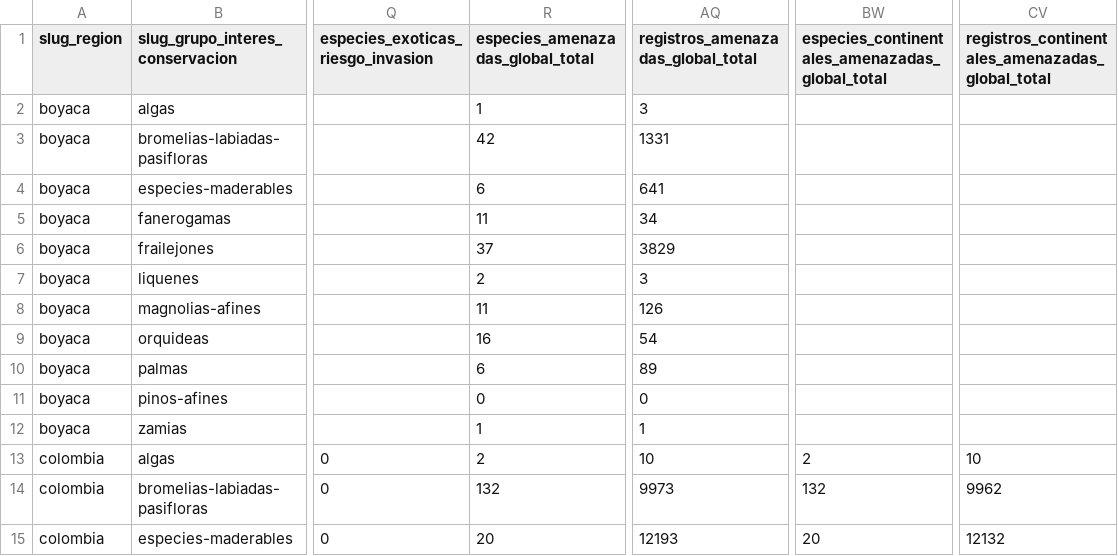
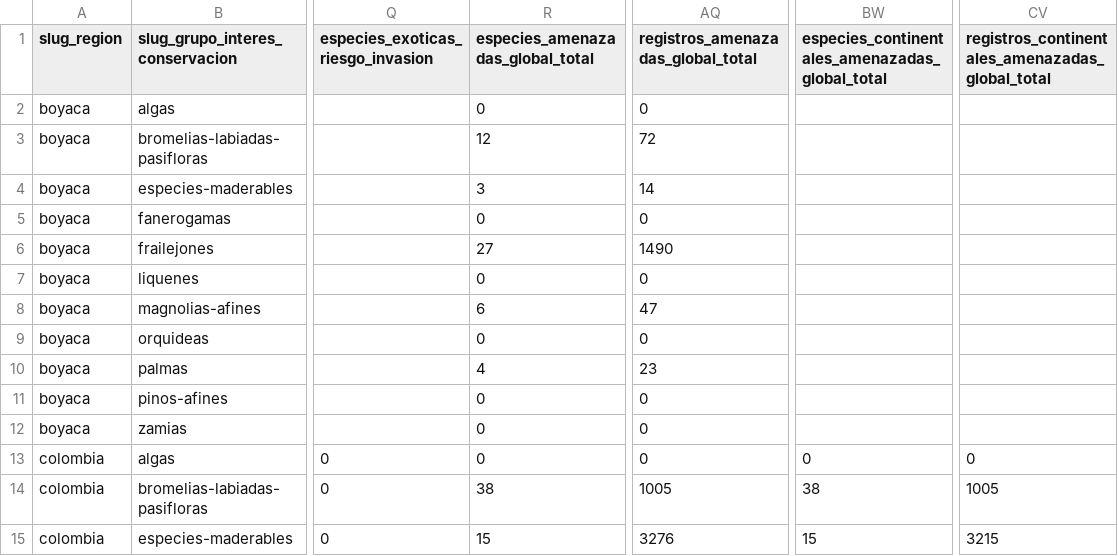
Before and after one commit to datasketch/sibdata, a TSV file: data-raw/db-cifras-sib/region_grupo_interes_conservacion.tsv, drawn as a sheet; only a part is shown, gaps mark what is left out; the diff covers the shown part only; the diff names each change by its address in the sheet, - before the commit and + after, or states it on an @@ line.

```diff
--- a/data-raw/db-cifras-sib/region_grupo_interes_conservacion.tsv
+++ b/data-raw/db-cifras-sib/region_grupo_interes_conservacion.tsv
-R2 (especies_amenazadas_global_total): 1
+R2 (especies_amenazadas_global_total): 0
-AQ2: 3
+AQ2: 0
-R3 (especies_amenazadas_global_total): 42
+R3 (especies_amenazadas_global_total): 12
-AQ3: 1331
+AQ3: 72
-R4 (especies_amenazadas_global_total): 6
+R4 (especies_amenazadas_global_total): 3
-AQ4: 641
+AQ4: 14
-R5 (especies_amenazadas_global_total): 11
+R5 (especies_amenazadas_global_total): 0
-AQ5: 34
+AQ5: 0
-R6 (especies_amenazadas_global_total): 37
+R6 (especies_amenazadas_global_total): 27
-AQ6: 3829
+AQ6: 1490
-R7 (especies_amenazadas_global_total): 2
+R7 (especies_amenazadas_global_total): 0
-AQ7: 3
+AQ7: 0
-R8 (especies_amenazadas_global_total): 11
+R8 (especies_amenazadas_global_total): 6
-AQ8: 126
+AQ8: 47
-R9 (especies_amenazadas_global_total): 16
+R9 (especies_amenazadas_global_total): 0
-AQ9: 54
+AQ9: 0
-R10 (especies_amenazadas_global_total): 6
+R10 (especies_amenazadas_global_total): 4
-AQ10: 89
+AQ10: 23
-R12 (especies_amenazadas_global_total): 1
+R12 (especies_amenazadas_global_total): 0
-AQ12: 1
+AQ12: 0
-R13 (especies_amenazadas_global_total): 2
+R13 (especies_amenazadas_global_total): 0
-AQ13: 10
+AQ13: 0
-BW13: 2
+BW13: 0
-CV13: 10
+CV13: 0
-R14 (especies_amenazadas_global_total): 132
+R14 (especies_amenazadas_global_total): 38
-AQ14: 9973
+AQ14: 1005
-BW14: 132
+BW14: 38
-CV14: 9962
+CV14: 1005
-R15 (especies_amenazadas_global_total): 20
+R15 (especies_amenazadas_global_total): 15
-AQ15: 12193
+AQ15: 3276
-BW15: 20
+BW15: 15
-CV15: 12132
+CV15: 3215
```
Also changed, not shown: 108 edited cells elsewhere in this file, data-raw/db-cifras-sib/dato_relevante.tsv, data-raw/db-cifras-sib/region_grupo_biologico.tsv, 14 other files.
